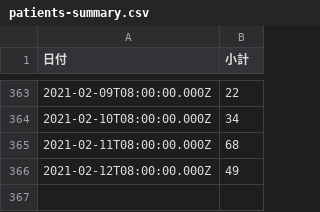
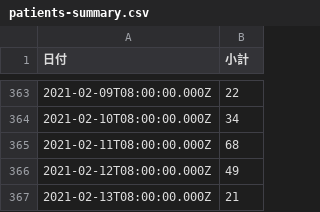
Before and after one commit to code4sabae/opendatagojp, a CSV file: csv/sapporo-shi/patients-summary.csv, drawn as a sheet; only a part is shown, gaps mark what is left out; the diff names each change by its address in the sheet, - before the commit and + after, or states it on an @@ line.

```diff
--- a/csv/sapporo-shi/patients-summary.csv
+++ b/csv/sapporo-shi/patients-summary.csv
+row 367: 2021-02-13T08:00:00.000Z | 21
```
Also changed, not shown: csv/gifu-ken/patients.csv, csv/gifu-ken/test-cases.csv, 2 other files.
